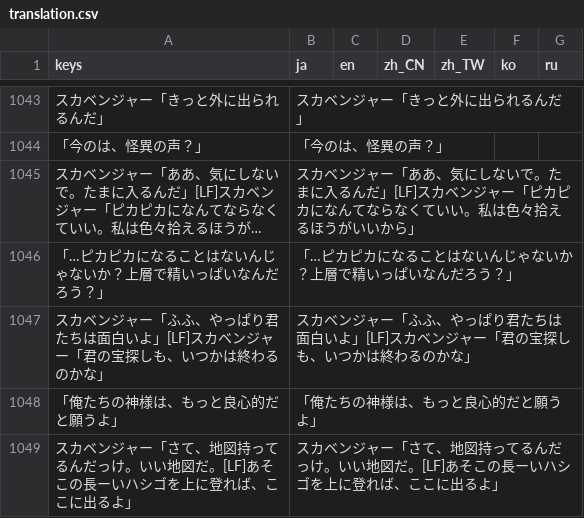
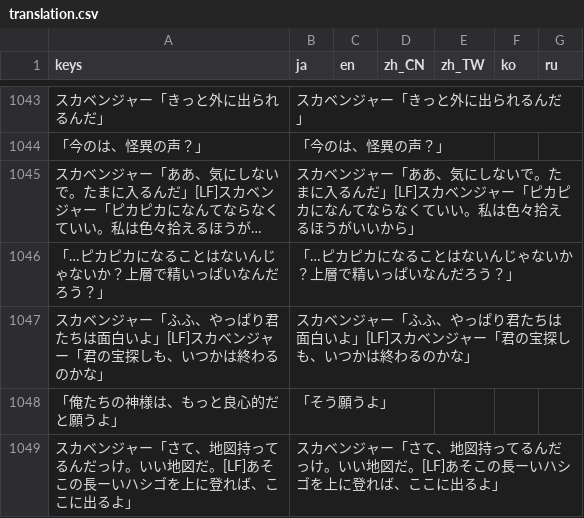
Before and after one commit to uskz/arai_Localization, a CSV file: translation.csv, drawn as a sheet; only a part is shown, gaps mark what is left out; long unchanged cells end in …; the diff covers the shown part only; the diff names each change by its address in the sheet, - before the commit and + after, or states it on an @@ line.

```diff
--- a/translation.csv
+++ b/translation.csv
-B1048 (ja): 「俺たちの神様は、もっと良心的だと願うよ」
+B1048 (ja): 「そう願うよ」
```
Also changed, not shown: 5 edited cells elsewhere in this file, 1 other file.
